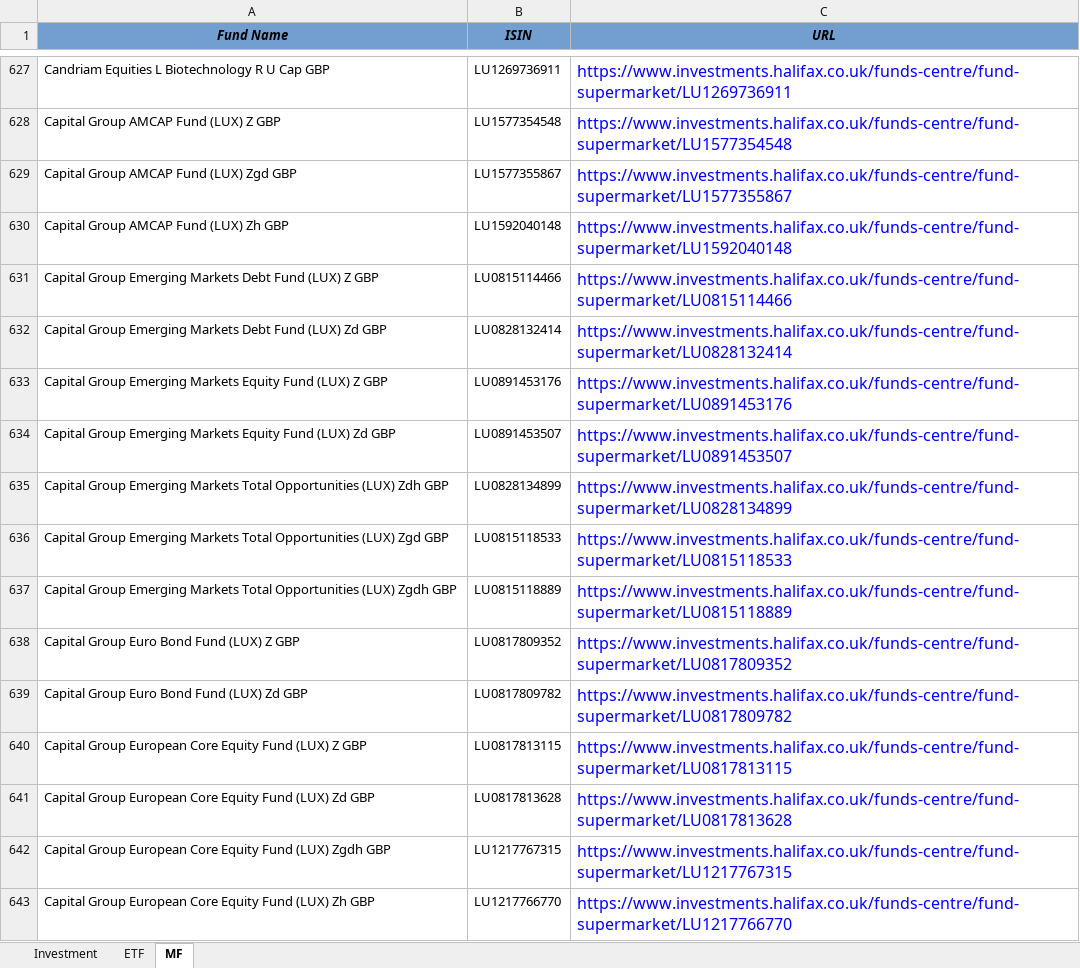
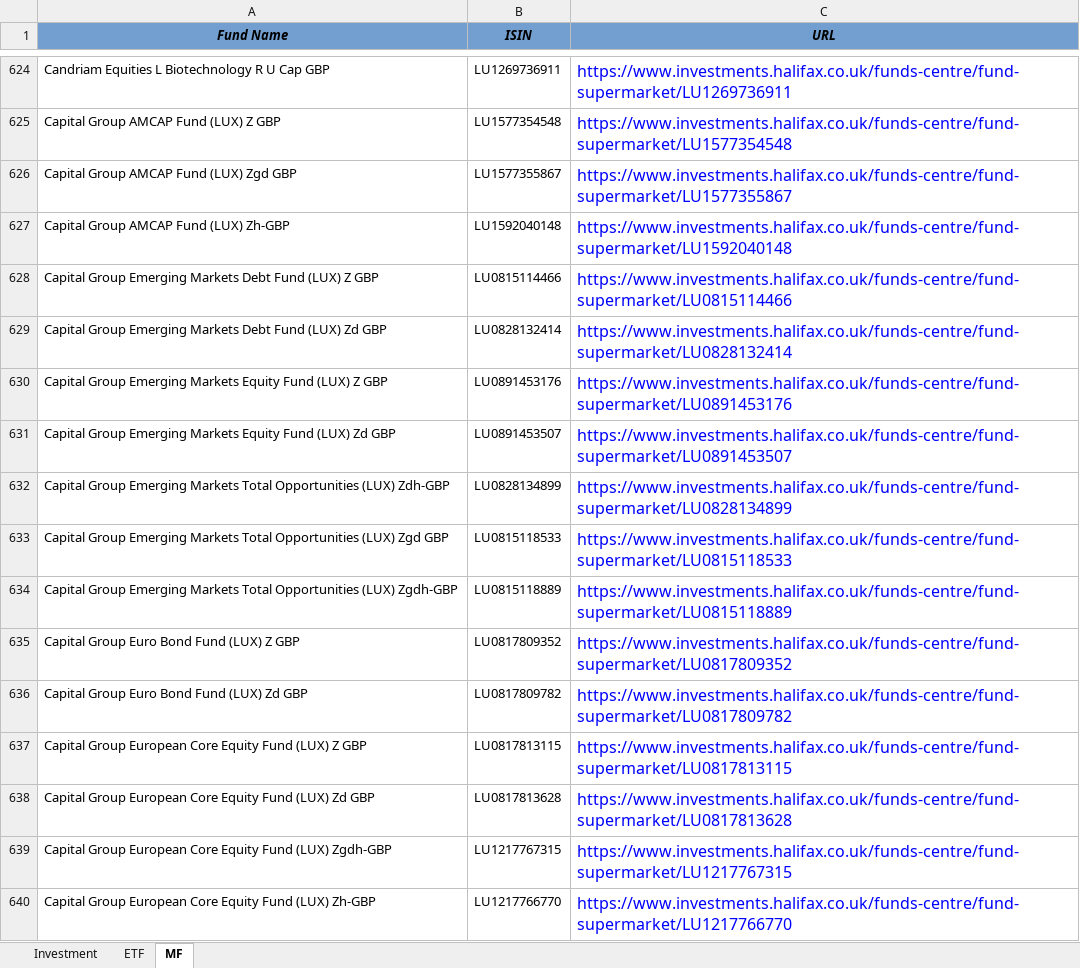
Before and after one commit to amineautomation2/concurrent-10, an Excel workbook: spreadsheet/halifax.xlsx, sheet MF, drawn as a sheet; only a part is shown, gaps mark what is left out; values as stored, in another font and other column widths than the file's, no borders; addresses are those after the commit; the diff covers the shown part only; the diff names each change by its address in the sheet, - before the commit and + after, or states it on an @@ line.

```diff
--- a/spreadsheet/halifax.xlsx (sheet MF)
+++ b/spreadsheet/halifax.xlsx (sheet MF)
-A627 (Fund Name): Capital Group AMCAP Fund (LUX) Zh GBP
+A627 (Fund Name): Capital Group AMCAP Fund (LUX) Zh-GBP
-A632 (Fund Name): …Opportunities (LUX) Zdh GBP
+A632 (Fund Name): …Opportunities (LUX) Zdh-GBP
-A634 (Fund Name): …Opportunities (LUX) Zgdh GBP
+A634 (Fund Name): …Opportunities (LUX) Zgdh-GBP
-A639 (Fund Name): …Fund (LUX) Zgdh GBP
+A639 (Fund Name): …Fund (LUX) Zgdh-GBP
-A640 (Fund Name): …Fund (LUX) Zh GBP
+A640 (Fund Name): …Fund (LUX) Zh-GBP
```
Also changed, not shown: 33 added rows, 33 removed rows and 15 edited cells elsewhere in this sheet, sheet ETF, sheet Investment.
